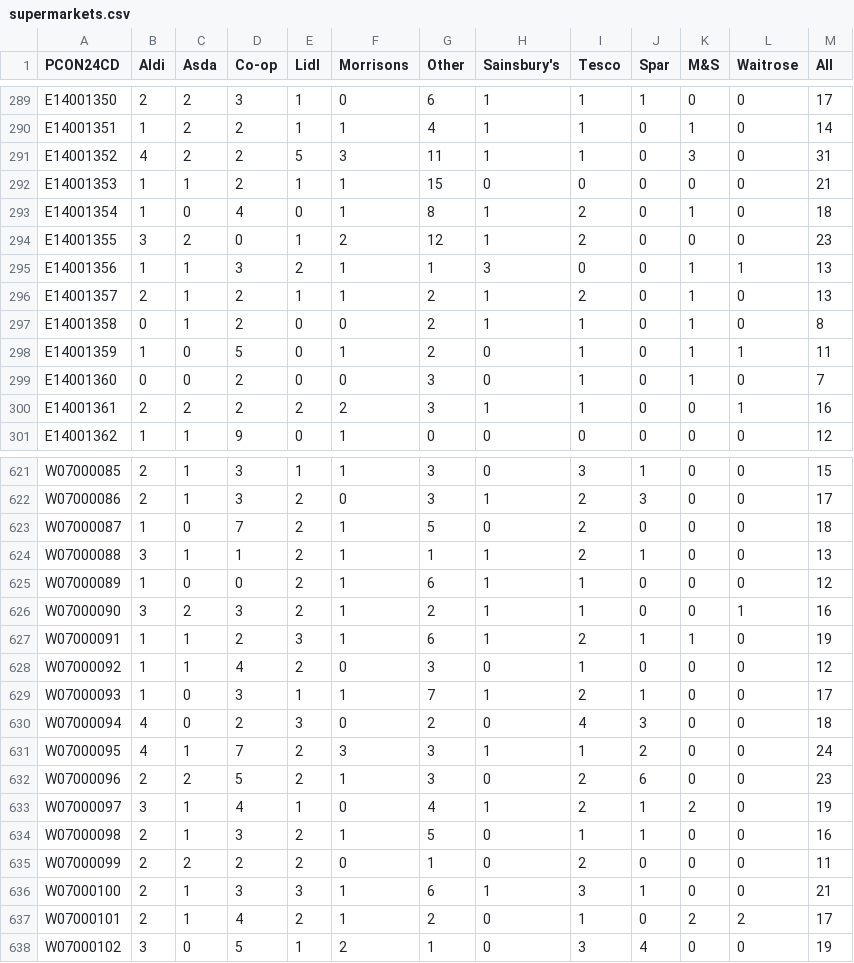
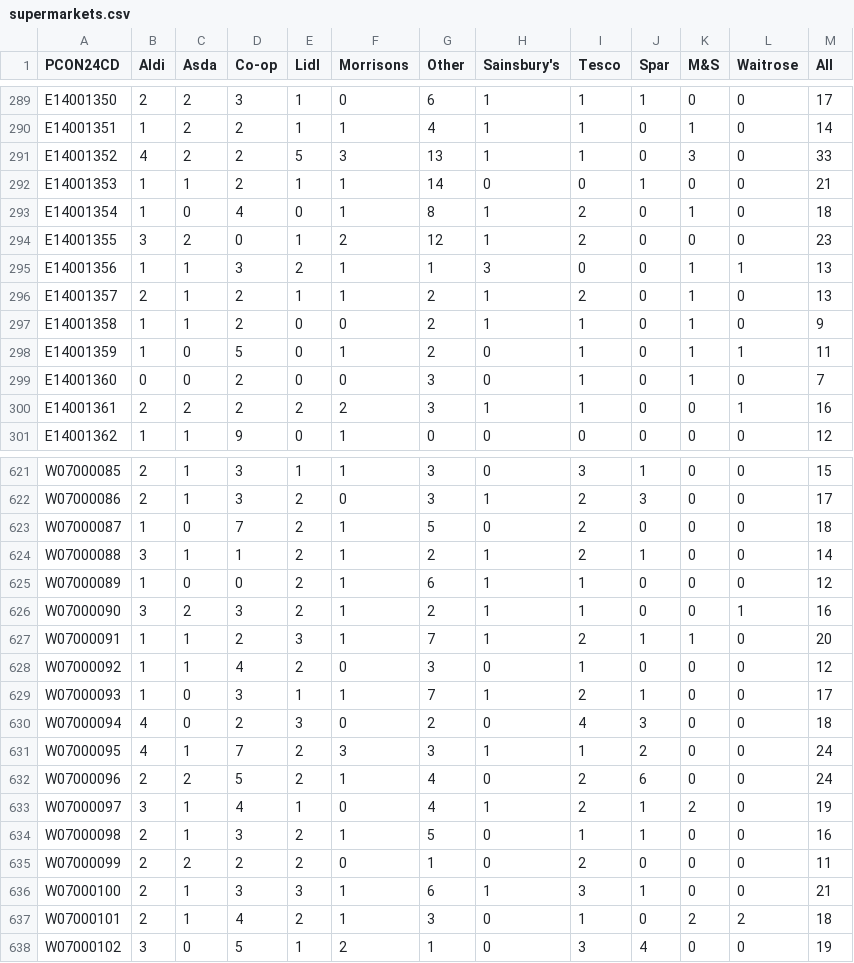
Before and after one commit to open-innovations/constituencies, a CSV file: src/themes/economy/supermarkets/_data/release/supermarkets.csv, drawn as a sheet; only a part is shown, gaps mark what is left out; the diff covers the shown part only.

```diff
--- a/src/themes/economy/supermarkets/_data/release/supermarkets.csv
+++ b/src/themes/economy/supermarkets/_data/release/supermarkets.csv
@@ -290,4 +290,4 @@ E14001350,2,2,3,1,0,6,1,1,1,0,0,17
 E14001351,1,2,2,1,1,4,1,1,0,1,0,14
-E14001352,4,2,2,5,3,11,1,1,0,3,0,31
-E14001353,1,1,2,1,1,15,0,0,0,0,0,21
+E14001352,4,2,2,5,3,13,1,1,0,3,0,33
+E14001353,1,1,2,1,1,14,0,0,1,0,0,21
 E14001354,1,0,4,0,1,8,1,2,0,1,0,18
@@ -296,3 +296,3 @@ E14001356,1,1,3,2,1,1,3,0,0,1,1,13
 E14001357,2,1,2,1,1,2,1,2,0,1,0,13
-E14001358,0,1,2,0,0,2,1,1,0,1,0,8
+E14001358,1,1,2,0,0,2,1,1,0,1,0,9
 E14001359,1,0,5,0,1,2,0,1,0,1,1,11
@@ -623,6 +623,6 @@ W07000086,2,1,3,2,0,3,1,2,3,0,0,17
 W07000087,1,0,7,2,1,5,0,2,0,0,0,18
-W07000088,3,1,1,2,1,1,1,2,1,0,0,13
+W07000088,3,1,1,2,1,2,1,2,1,0,0,14
 W07000089,1,0,0,2,1,6,1,1,0,0,0,12
 W07000090,3,2,3,2,1,2,1,1,0,0,1,16
-W07000091,1,1,2,3,1,6,1,2,1,1,0,19
+W07000091,1,1,2,3,1,7,1,2,1,1,0,20
 W07000092,1,1,4,2,0,3,0,1,0,0,0,12
@@ -631,3 +631,3 @@ W07000094,4,0,2,3,0,2,0,4,3,0,0,18
 W07000095,4,1,7,2,3,3,1,1,2,0,0,24
-W07000096,2,2,5,2,1,3,0,2,6,0,0,23
+W07000096,2,2,5,2,1,4,0,2,6,0,0,24
 W07000097,3,1,4,1,0,4,1,2,1,2,0,19
@@ -636,3 +636,3 @@ W07000099,2,2,2,2,0,1,0,2,0,0,0,11
 W07000100,2,1,3,3,1,6,1,3,1,0,0,21
-W07000101,2,1,4,2,1,2,0,1,0,2,2,17
+W07000101,2,1,4,2,1,3,0,1,0,2,2,18
 W07000102,3,0,5,1,2,1,0,3,4,0,0,19
```
Also changed, not shown: 93 edited cells elsewhere in this file, src/themes/society/fish-and-chips/_data/release/fish_and_chips.csv, src/themes/society/post-offices/_data/postoffices-osm.csv, 8 other files.
